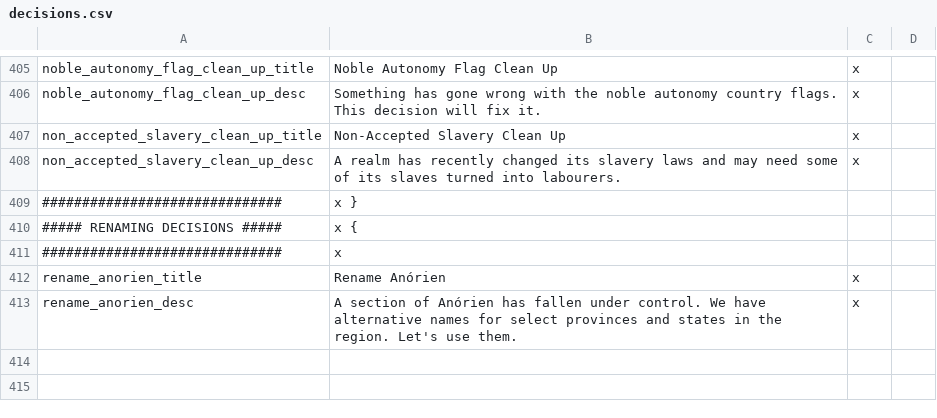
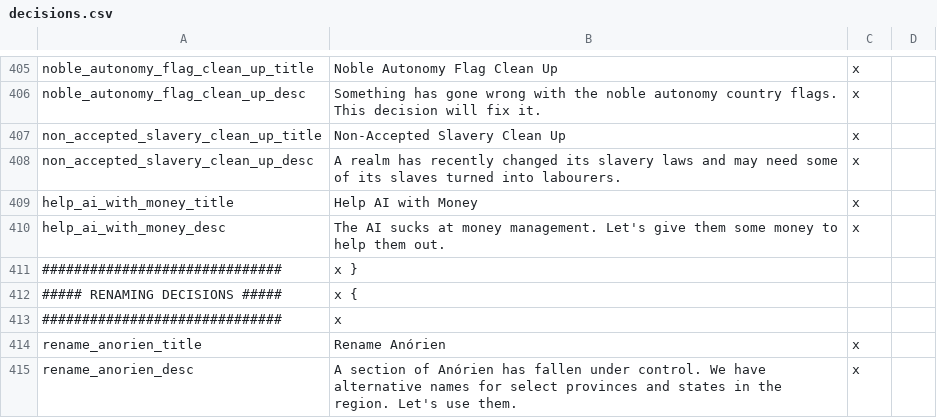
Before and after one commit to The-Third-Age/TTA-Victoria-2, a CSV file: localisation/decisions.csv, drawn as a sheet; only a part is shown, gaps mark what is left out; the diff names each change by its address in the sheet, - before the commit and + after, or states it on an @@ line.

```diff
--- a/localisation/decisions.csv
+++ b/localisation/decisions.csv
+row 409: help_ai_with_money_title | Help AI with Money | x
+row 410: help_ai_with_money_desc | The AI sucks at money management. Let's give them some money to help them out. | x
```
Also changed, not shown: localisation/__VANILLA_TEXT.csv, localisation/__VANILLA_TEXT_ANSI.csv, 11 other files.
